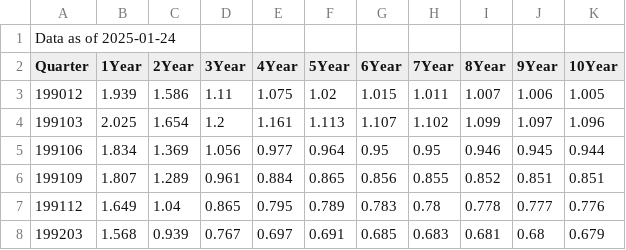
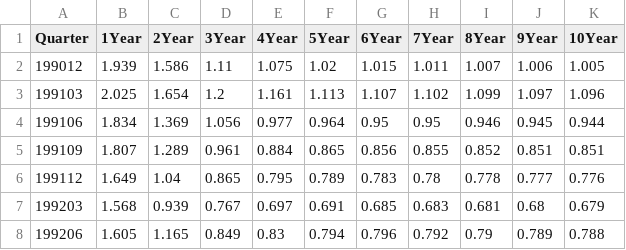
Before and after one commit to jouchinakajima/program, a CSV file: trtms.csv, drawn as a sheet; only a part is shown; the shorter side is filled out with more unchanged rows; the diff names each change by its address in the sheet, - before the commit and + after, or states it on an @@ line.

```diff
--- a/trtms.csv
+++ b/trtms.csv
-row 1: Data as of 2025-01-24
```
Also changed, not shown: trend.csv, trpro.csv.
